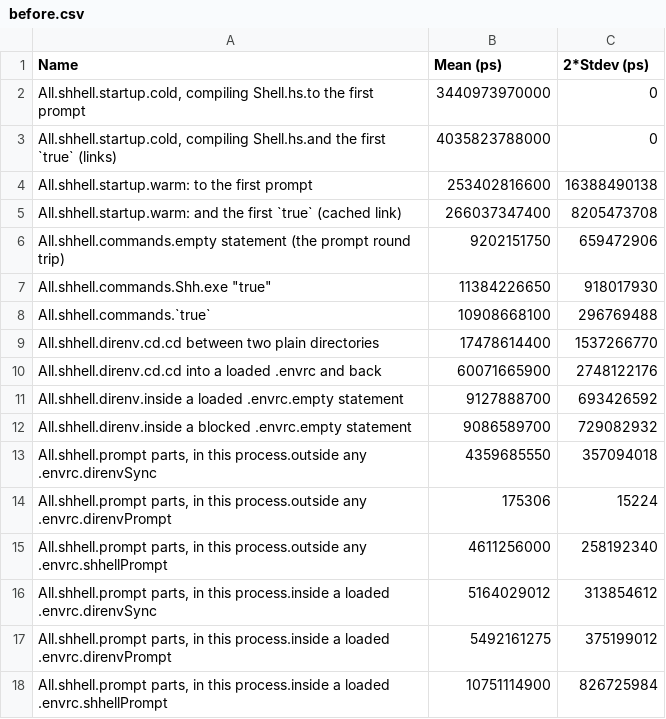
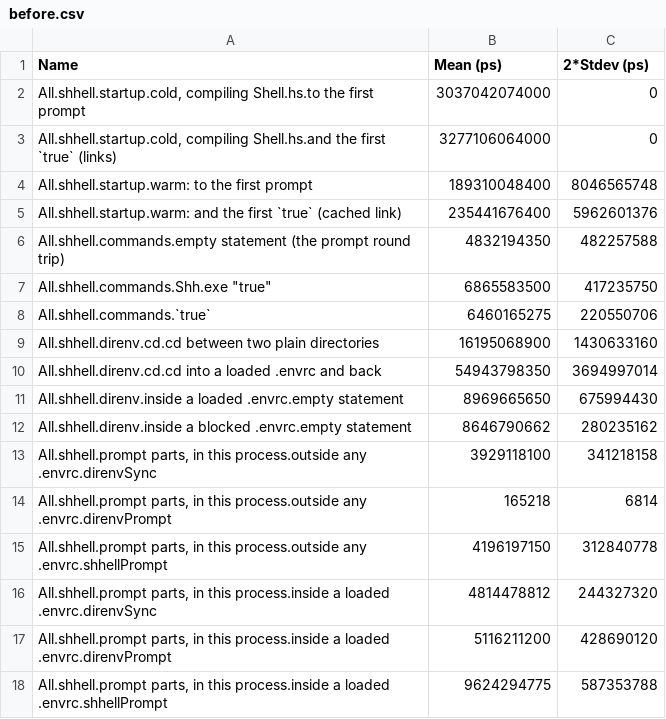
Before and after one commit to saygo-png/nixos, a CSV file: resources/saygo-utils/before.csv, drawn as a sheet.

Commit message:
update bench
Signed-off-by: saygo-png <saygo.mail@proton.me>

```diff
--- a/resources/saygo-utils/before.csv
+++ b/resources/saygo-utils/before.csv
@@ -1,18 +1,18 @@
 Name,Mean (ps),2*Stdev (ps)
-"All.shhell.startup.cold, compiling Shell.hs.to the first prompt",3440973970000,0
-"All.shhell.startup.cold, compiling Shell.hs.and the first `true` (links)",4035823788000,0
-All.shhell.startup.warm: to the first prompt,253402816600,16388490138
-All.shhell.startup.warm: and the first `true` (cached link),266037347400,8205473708
-All.shhell.commands.empty statement (the prompt round trip),9202151750,659472906
-"All.shhell.commands.Shh.exe ""true""",11384226650,918017930
-All.shhell.commands.`true`,10908668100,296769488
-All.shhell.direnv.cd.cd between two plain directories,17478614400,1537266770
-All.shhell.direnv.cd.cd into a loaded .envrc and back,60071665900,2748122176
-All.shhell.direnv.inside a loaded .envrc.empty statement,9127888700,693426592
-All.shhell.direnv.inside a blocked .envrc.empty statement,9086589700,729082932
-"All.shhell.prompt parts, in this process.outside any .envrc.direnvSync",4359685550,357094018
-"All.shhell.prompt parts, in this process.outside any .envrc.direnvPrompt",175306,15224
-"All.shhell.prompt parts, in this process.outside any .envrc.shhellPrompt",4611256000,258192340
-"All.shhell.prompt parts, in this process.inside a loaded .envrc.direnvSync",5164029012,313854612
-"All.shhell.prompt parts, in this process.inside a loaded .envrc.direnvPrompt",5492161275,375199012
-"All.shhell.prompt parts, in this process.inside a loaded .envrc.shhellPrompt",10751114900,826725984
+"All.shhell.startup.cold, compiling Shell.hs.to the first prompt",3037042074000,0
+"All.shhell.startup.cold, compiling Shell.hs.and the first `true` (links)",3277106064000,0
+All.shhell.startup.warm: to the first prompt,189310048400,8046565748
+All.shhell.startup.warm: and the first `true` (cached link),235441676400,5962601376
+All.shhell.commands.empty statement (the prompt round trip),4832194350,482257588
+"All.shhell.commands.Shh.exe ""true""",6865583500,417235750
+All.shhell.commands.`true`,6460165275,220550706
+All.shhell.direnv.cd.cd between two plain directories,16195068900,1430633160
+All.shhell.direnv.cd.cd into a loaded .envrc and back,54943798350,3694997014
+All.shhell.direnv.inside a loaded .envrc.empty statement,8969665650,675994430
+All.shhell.direnv.inside a blocked .envrc.empty statement,8646790662,280235162
+"All.shhell.prompt parts, in this process.outside any .envrc.direnvSync",3929118100,341218158
+"All.shhell.prompt parts, in this process.outside any .envrc.direnvPrompt",165218,6814
+"All.shhell.prompt parts, in this process.outside any .envrc.shhellPrompt",4196197150,312840778
+"All.shhell.prompt parts, in this process.inside a loaded .envrc.direnvSync",4814478812,244327320
+"All.shhell.prompt parts, in this process.inside a loaded .envrc.direnvPrompt",5116211200,428690120
+"All.shhell.prompt parts, in this process.inside a loaded .envrc.shhellPrompt",9624294775,587353788
```
